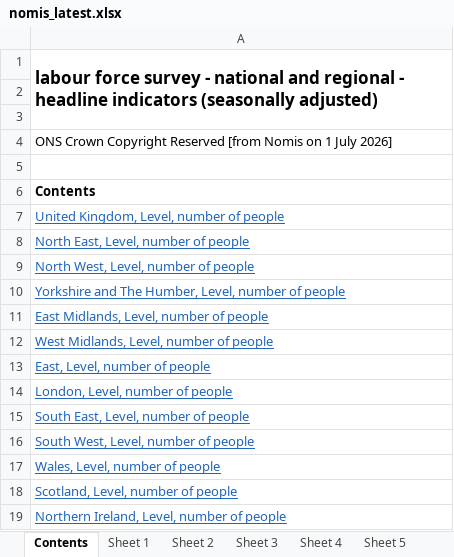
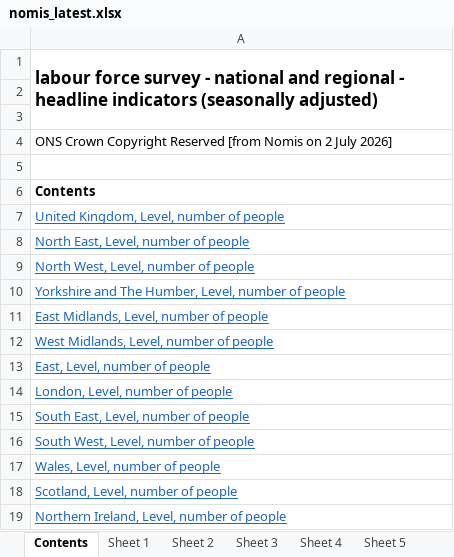
Before and after one commit to SGM-Econ/Regional-Labour-Market, an Excel workbook: data/nomis_latest.xlsx, sheet Contents, drawn as a sheet; values as stored, in another font and other column widths than the file's, no borders; the diff names each change by its address in the sheet, - before the commit and + after, or states it on an @@ line.

```diff
--- a/data/nomis_latest.xlsx (sheet Contents)
+++ b/data/nomis_latest.xlsx (sheet Contents)
-A4: …Nomis on 1 July 2026]
+A4: …Nomis on 2 July 2026]
```
Also changed, not shown: sheet Sheet 13, sheet Sheet 11, sheet Sheet 2, sheet Sheet 10, sheet Sheet 5, sheet Sheet 12, 7 more sheets.
